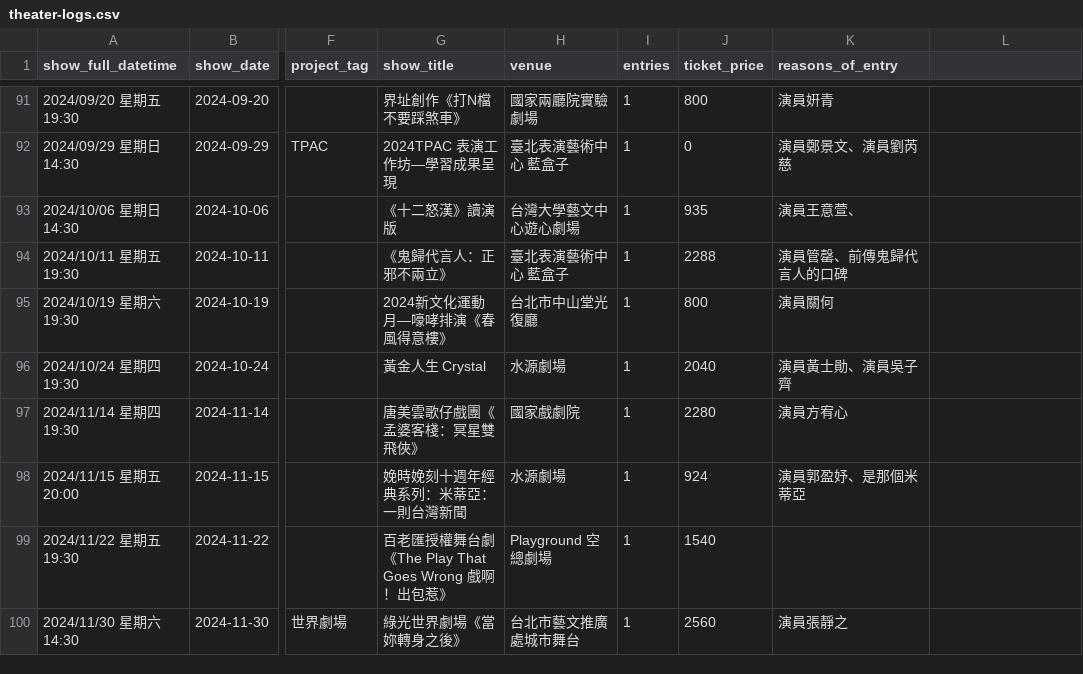
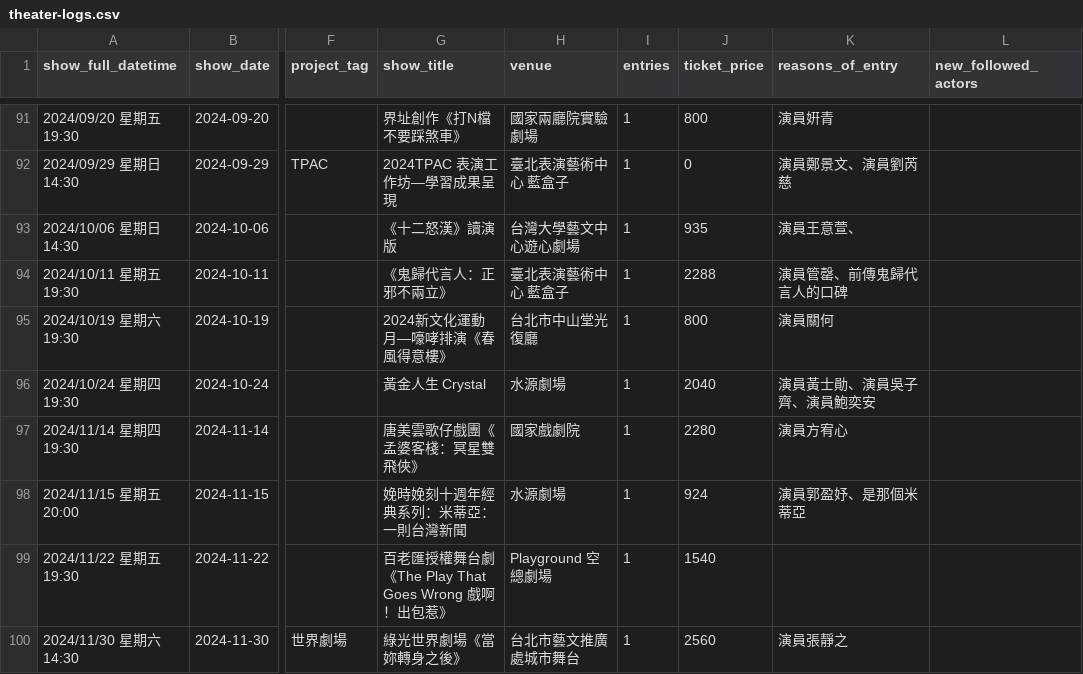
Before and after one commit to repeat/theater-logs, a CSV file: theater-logs.csv, drawn as a sheet; only a part is shown, gaps mark what is left out; the diff covers the shown part only; the diff names each change by its address in the sheet, - before the commit and + after, or states it on an @@ line.

Commit message:
doc: add some new_followed_actors data

```diff
--- a/theater-logs.csv
+++ b/theater-logs.csv
-L1: (empty)
+L1: new_followed_actors
-K96 (reasons_of_entry): 演員黃士勛、演員吳子齊
+K96 (reasons_of_entry): 演員黃士勛、演員吳子齊、演員鮑奕安
```
Also changed, not shown: 21 edited cells elsewhere in this file.
